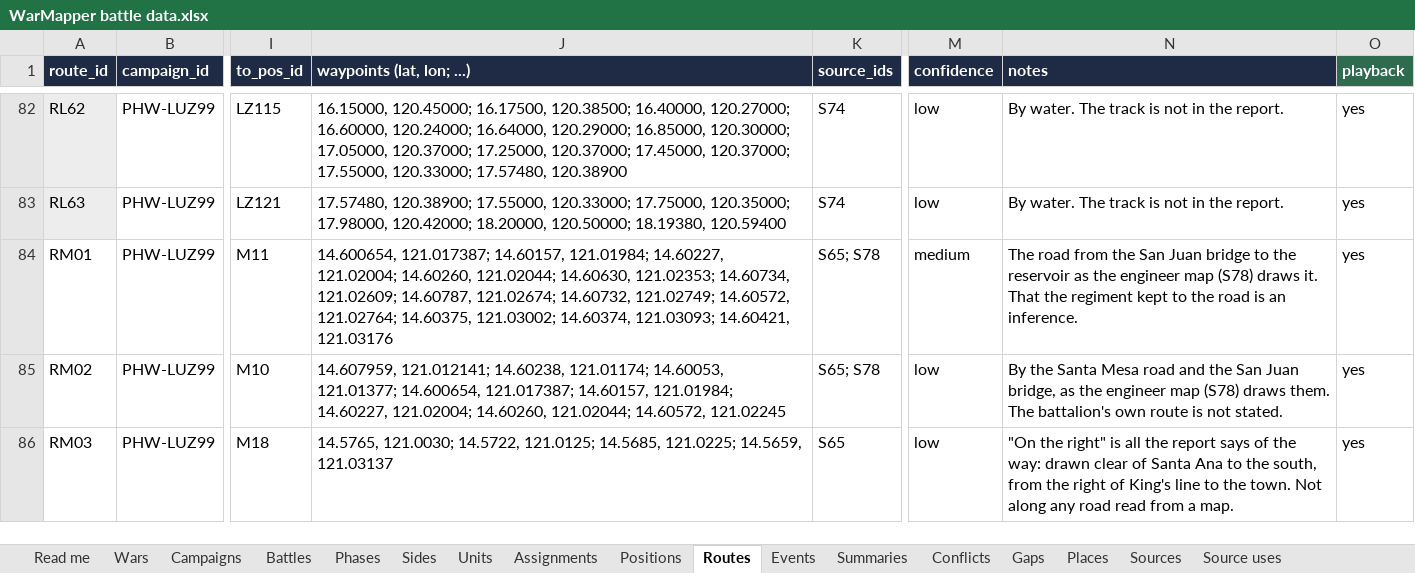
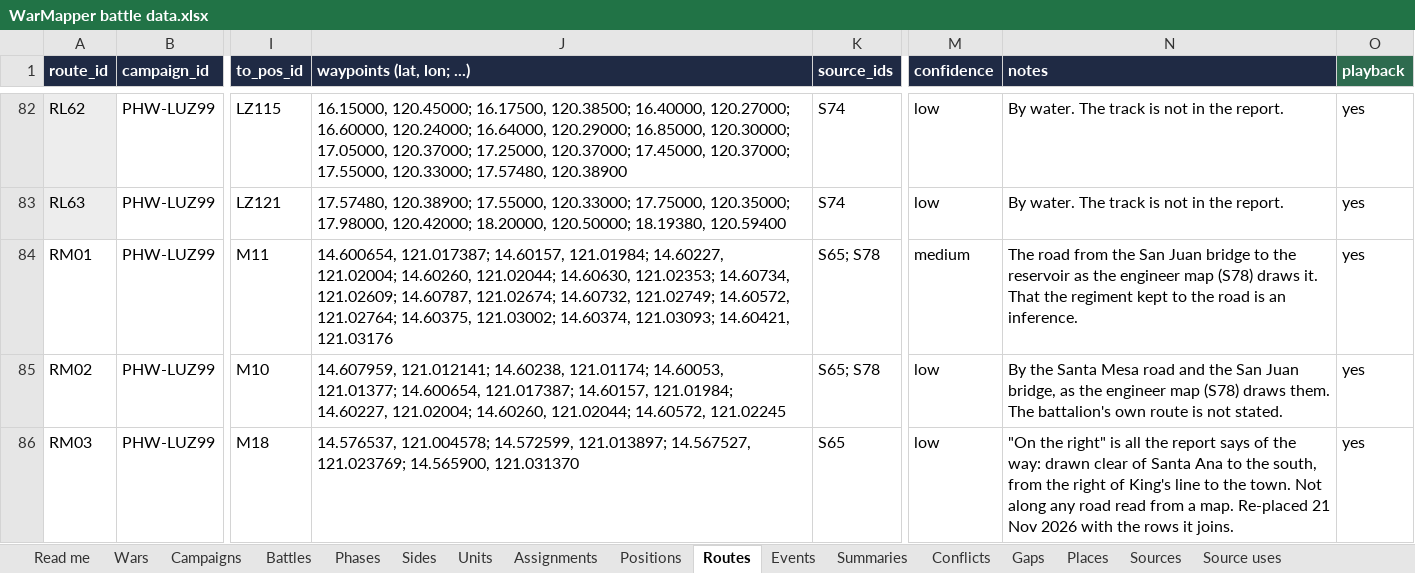
Before and after one commit to mgm9000/WarMapper, an Excel workbook: data/WarMapper battle data.xlsx, sheet Routes, drawn as a sheet; only a part is shown, gaps mark what is left out; values as stored, in another font and other column widths than the file's, no borders; the diff names each change by its address in the sheet, - before the commit and + after, or states it on an @@ line.

```diff
--- a/data/WarMapper battle data.xlsx (sheet Routes)
+++ b/data/WarMapper battle data.xlsx (sheet Routes)
-J86 (waypoints (lat, lon; ...)): 14.5765, 121.0030; 14.5722, 121.0125; 14.5685, 121.0225; 14.5659, 121.03137
+J86 (waypoints (lat, lon; ...)): 14.576537, 121.004578; 14.572599, 121.013897; 14.567527, 121.023769; 14.565900, 121.031370
-N86 (notes): …a map.
+N86 (notes): …a map. Re-placed 21 Nov 2026 with the rows it joins.
```
Also changed, not shown: sheet Positions, sheet Sources, sheet Read me, sheet Maps, 3 other files.
